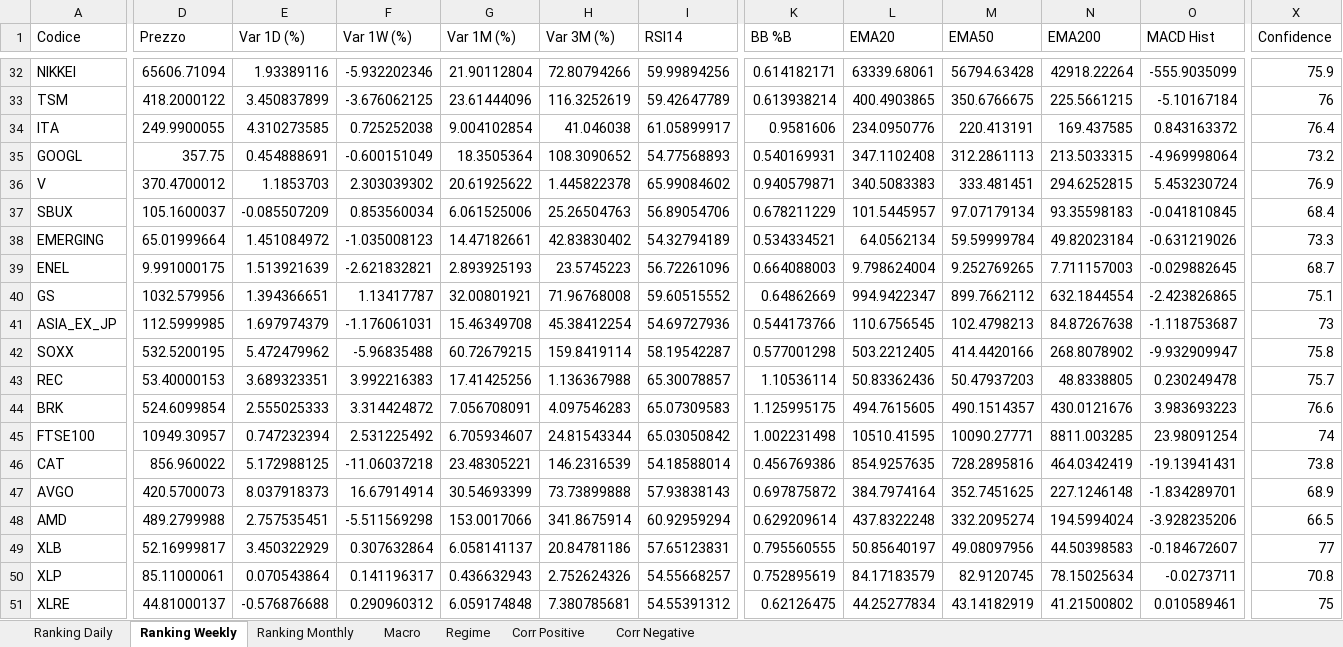
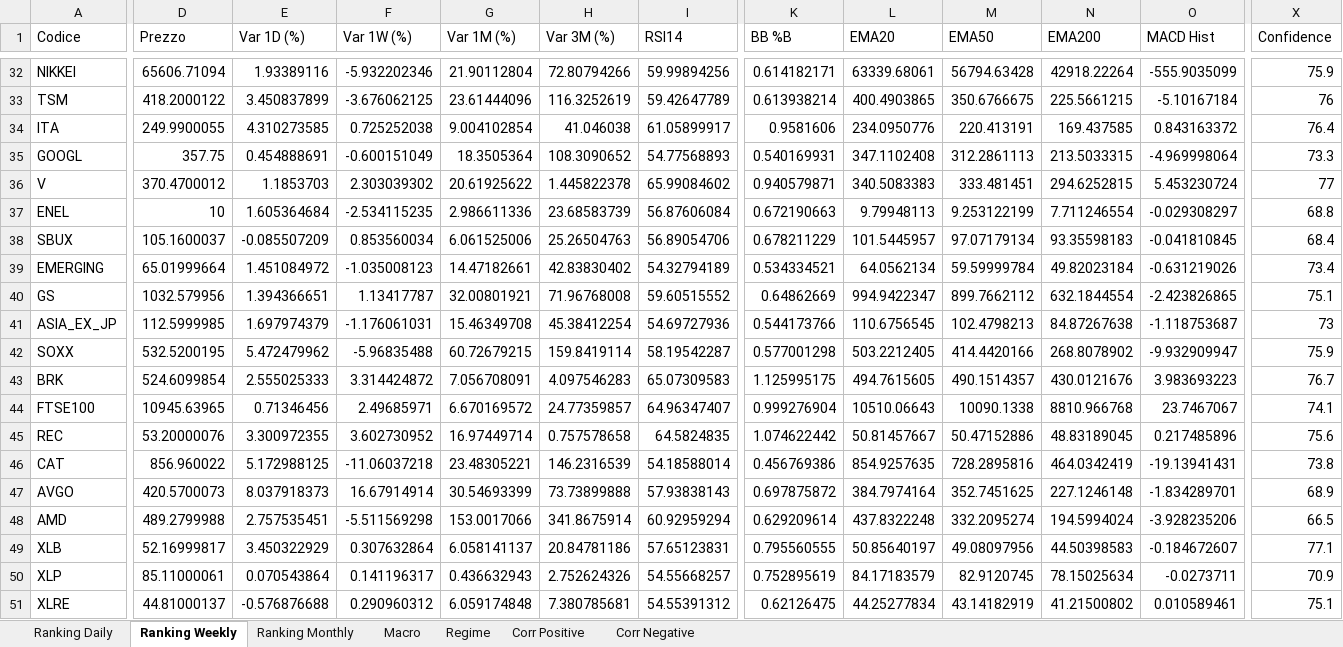
Before and after one commit to giapal96-star/jennifer-trading-dashbord, an Excel workbook: docs/sarada_dati.xlsx, sheet Ranking Weekly, drawn as a sheet; only a part is shown, gaps mark what is left out; values as stored, in another font and other column widths than the file's, no borders; removed rows and columns are numbered as before the commit, all else as after; rows hold the shown columns only; the diff covers the shown part only; the diff names each change by its address in the sheet, - before the commit and + after, or states it on an @@ line.

```diff
--- a/docs/sarada_dati.xlsx (sheet Ranking Weekly)
+++ b/docs/sarada_dati.xlsx (sheet Ranking Weekly)
-X35 (Confidence): 73.2
+X35 (Confidence): 73.3
-X36 (Confidence): 76.9
+X36 (Confidence): 77
+row 37: ENEL | 10 | 1.605364684 | -2.534115235 | 2.986611336 | 23.68583739 | 56.87606084 | 0.672190663 | 9.79948113 | 9.253122199 | 7.711246554 | -0.029308297 | 68.8
-X39 (Confidence): 73.3
+X39 (Confidence): 73.4
-row 39: ENEL | 9.991000175 | 1.513921639 | -2.621832821 | 2.893925193 | 23.5745223 | 56.72261096 | 0.664088003 | 9.798624004 | 9.252769265 | 7.711157003 | -0.029882645 | 68.7
-X42 (Confidence): 75.8
+X42 (Confidence): 75.9
-row 43: REC | 53.40000153 | 3.689323351 | 3.992216383 | 17.41425256 | 1.136367988 | 65.30078857 | 1.10536114 | 50.83362436 | 50.47937203 | 48.8338805 | 0.230249478 | 75.7
-X43 (Confidence): 76.6
+X43 (Confidence): 76.7
-D44 (Prezzo): 10949.30957
+D44 (Prezzo): 10945.63965
-E44 (Var 1D (%)): 0.747232394
+E44 (Var 1D (%)): 0.71346456
-F44 (Var 1W (%)): 2.531225492
+F44 (Var 1W (%)): 2.49685971
-G44 (Var 1M (%)): 6.705934607
+G44 (Var 1M (%)): 6.670169572
-H44 (Var 3M (%)): 24.81543344
+H44 (Var 3M (%)): 24.77359857
-I44 (RSI14): 65.03050842
+I44 (RSI14): 64.96347407
-K44 (BB %B): 1.002231498
+K44 (BB %B): 0.999276904
-L44 (EMA20): 10510.41595
+L44 (EMA20): 10510.06643
-M44 (EMA50): 10090.27771
+M44 (EMA50): 10090.1338
-N44 (EMA200): 8811.003285
+N44 (EMA200): 8810.966768
-O44 (MACD Hist): 23.98091254
+O44 (MACD Hist): 23.7467067
-X44 (Confidence): 74
+X44 (Confidence): 74.1
+row 45: REC | 53.20000076 | 3.300972355 | 3.602730952 | 16.97449714 | 0.757578658 | 64.5824835 | 1.074622442 | 50.81457667 | 50.47152886 | 48.83189045 | 0.217485896 | 75.6
-X49 (Confidence): 77
+X49 (Confidence): 77.1
-X50 (Confidence): 70.8
+X50 (Confidence): 70.9
-X51 (Confidence): 75
+X51 (Confidence): 75.1
```
Also changed, not shown: 15 added rows, 15 removed rows and 648 edited cells elsewhere in this sheet, sheet Ranking Daily, sheet Ranking Monthly, sheet Corr Positive, sheet Macro, sheet Regime, 2 other files.
